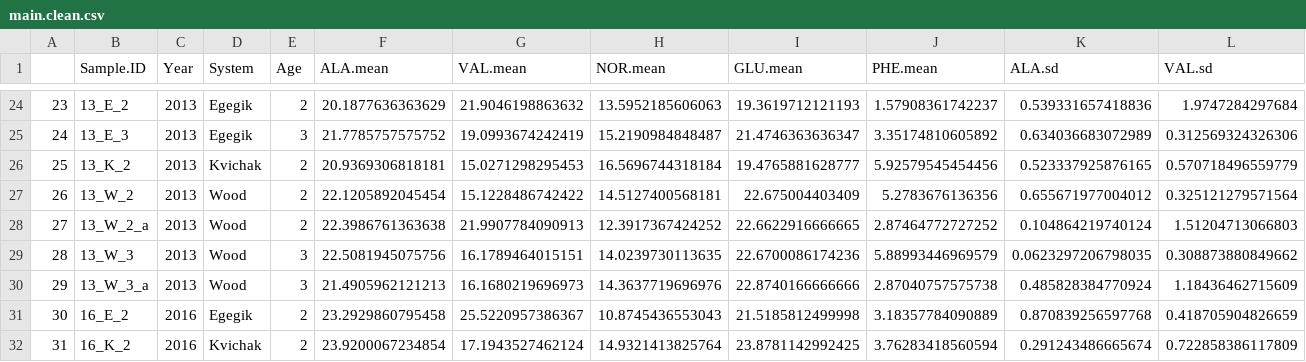
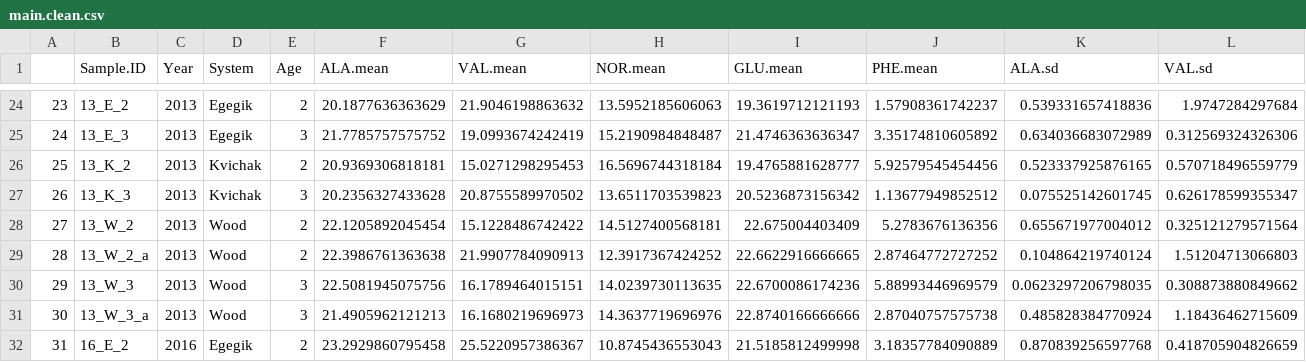
Before and after one commit to n-grace-henry/MS-Thesis, a CSV file: data/final/main.clean.csv, drawn as a sheet; only a part is shown, gaps mark what is left out; the shorter side is filled out with more unchanged rows; addresses are those after the commit; rows hold the shown columns only; the diff names each change by its address in the sheet, - before the commit and + after, or states it on an @@ line.

```diff
--- a/data/final/main.clean.csv
+++ b/data/final/main.clean.csv
+row 27: 26 | 13_K_3 | 2013 | Kvichak | 3 | 20.2356327433628 | 20.8755589970502 | 13.6511703539823 | 20.5236873156342 | 1.13677949852512 | 0.075525142601745 | 0.626178599355347
@@ column A renumbered from row 28 down @@
```
Also changed, not shown: 1 other file.
